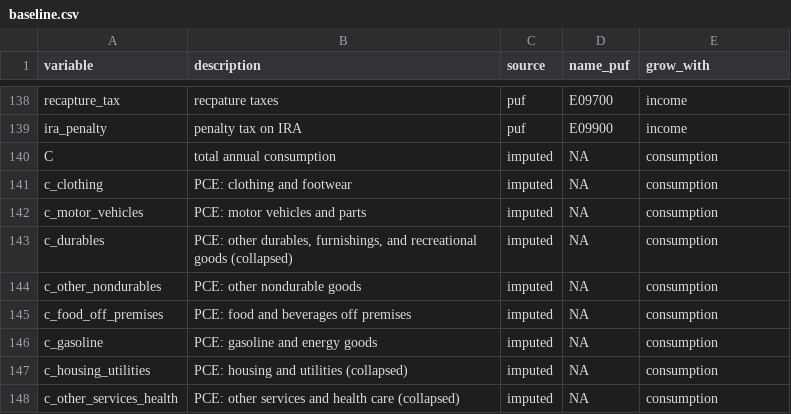
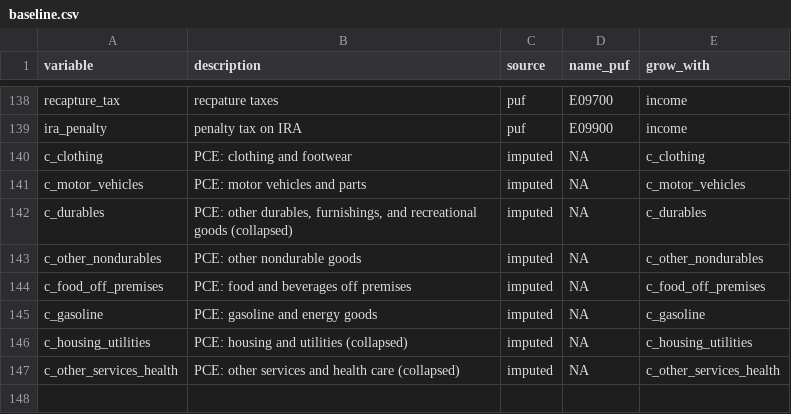
Before and after one commit to Budget-Lab-Yale/Tax-Data, a CSV file: config/variable_guide/baseline.csv, drawn as a sheet; only a part is shown, gaps mark what is left out.

```diff
--- a/config/variable_guide/baseline.csv
+++ b/config/variable_guide/baseline.csv
@@ -139,10 +139,9 @@ recapture_tax,recpature taxes,puf,E09700,income
 ira_penalty,penalty tax on IRA,puf,E09900,income
-C,total annual consumption,imputed,NA,consumption
-c_clothing,PCE: clothing and footwear,imputed,NA,consumption
-c_motor_vehicles,PCE: motor vehicles and parts,imputed,NA,consumption
-c_durables,"PCE: other durables, furnishings, and recreational goods (collapsed)",imputed,NA,consumption
-c_other_nondurables,PCE: other nondurable goods,imputed,NA,consumption
-c_food_off_premises,PCE: food and beverages off premises,imputed,NA,consumption
-c_gasoline,PCE: gasoline and energy goods,imputed,NA,consumption
-c_housing_utilities,PCE: housing and utilities (collapsed),imputed,NA,consumption
-c_other_services_health,PCE: other services and health care (collapsed),imputed,NA,consumption
+c_clothing,PCE: clothing and footwear,imputed,NA,c_clothing
+c_motor_vehicles,PCE: motor vehicles and parts,imputed,NA,c_motor_vehicles
+c_durables,"PCE: other durables, furnishings, and recreational goods (collapsed)",imputed,NA,c_durables
+c_other_nondurables,PCE: other nondurable goods,imputed,NA,c_other_nondurables
+c_food_off_premises,PCE: food and beverages off premises,imputed,NA,c_food_off_premises
+c_gasoline,PCE: gasoline and energy goods,imputed,NA,c_gasoline
+c_housing_utilities,PCE: housing and utilities (collapsed),imputed,NA,c_housing_utilities
+c_other_services_health,PCE: other services and health care (collapsed),imputed,NA,c_other_services_health
```
Also changed, not shown: 9 other files.
